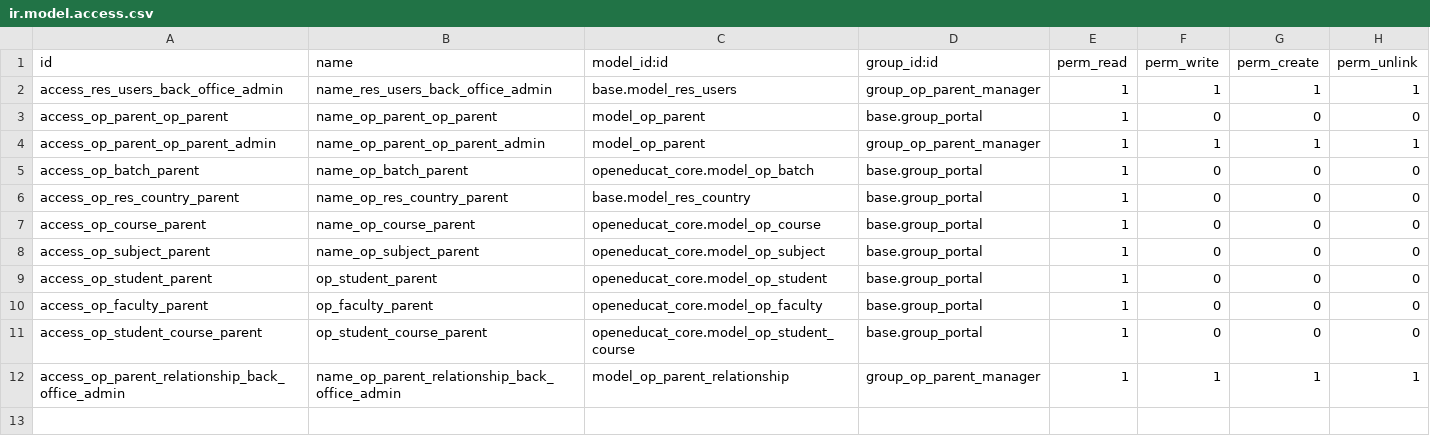
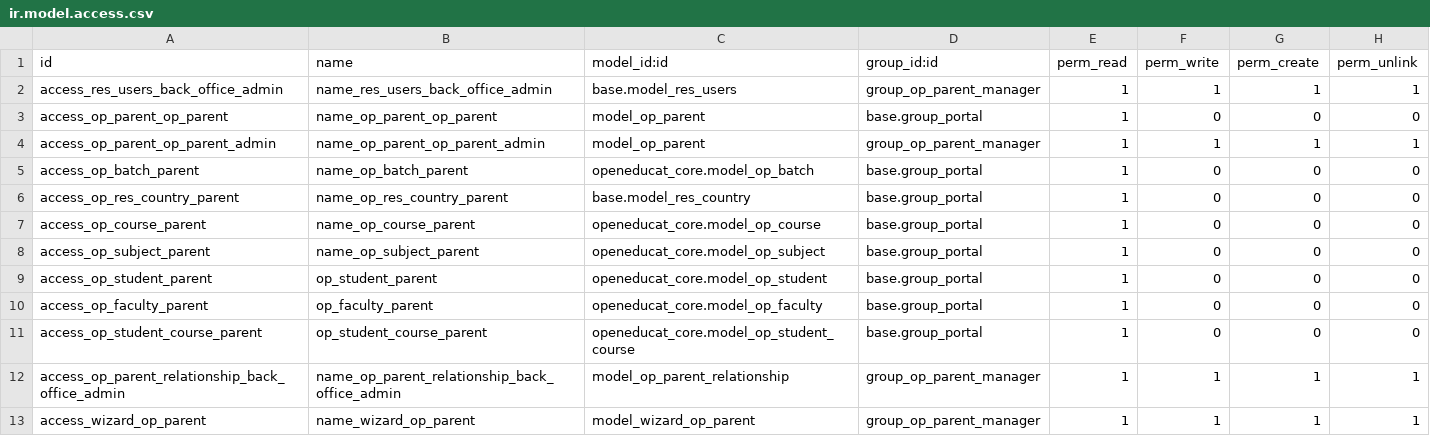
Before and after one commit to rohit-bxi/orbix, a CSV file: openeducat_parent/security/ir.model.access.csv, drawn as a sheet; the diff names each change by its address in the sheet, - before the commit and + after, or states it on an @@ line.

Commit message:
Update the parent Relation and Search View updates.

```diff
--- a/openeducat_parent/security/ir.model.access.csv
+++ b/openeducat_parent/security/ir.model.access.csv
+row 13: access_wizard_op_parent | name_wizard_op_parent | model_wizard_op_parent | group_op_parent_manager | 1 | 1 | 1 | 1
```
Also changed, not shown: 8 other files.
